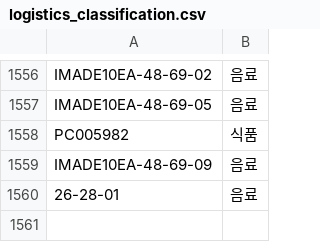
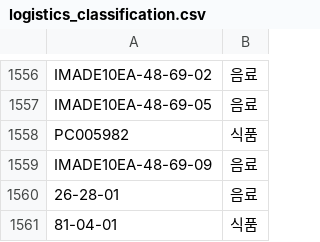
Before and after one commit to OURPROJECTDAO/work-automation-app, a CSV file: reference/logistics_classification.csv, drawn as a sheet; only a part is shown, gaps mark what is left out; the diff names each change by its address in the sheet, - before the commit and + after, or states it on an @@ line.

Commit message:
ref: 분류표 신규 코드 추가

```diff
--- a/reference/logistics_classification.csv
+++ b/reference/logistics_classification.csv
+row 1561: 81-04-01 | 식품
```
